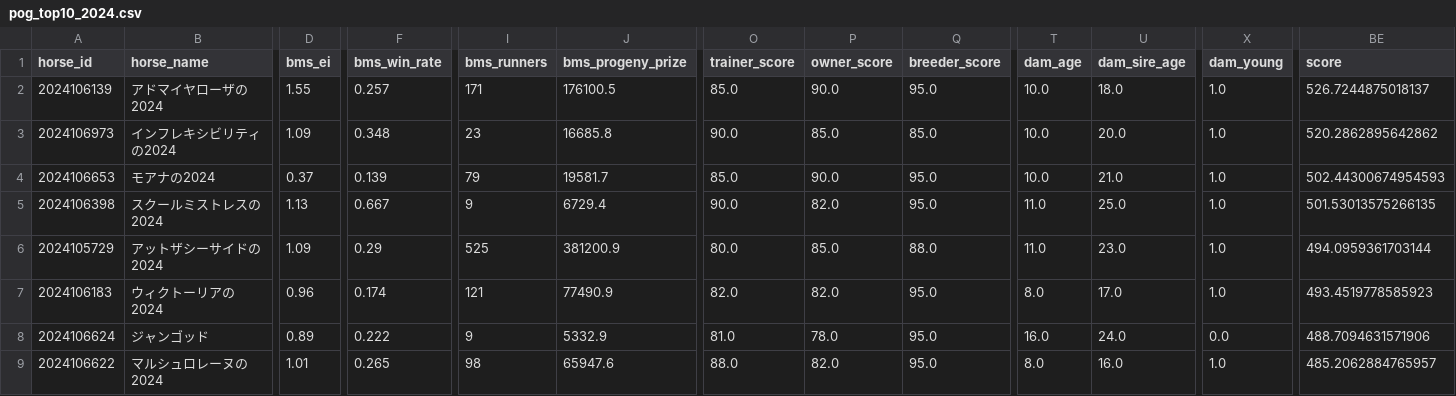
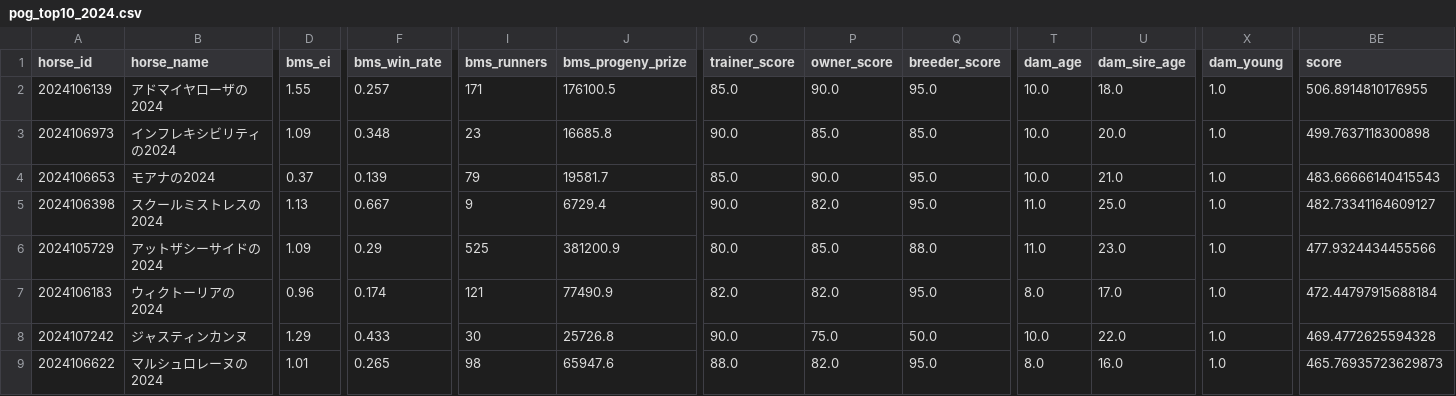
Before and after one commit to shoichi9999/MyAI3, a CSV file: data/pog_top10_2024.csv, drawn as a sheet; only a part is shown, gaps mark what is left out; the diff covers the shown part only; the diff names each change by its address in the sheet, - before the commit and + after, or states it on an @@ line.

```diff
--- a/data/pog_top10_2024.csv
+++ b/data/pog_top10_2024.csv
-BE2 (score): 526.7244875018137
+BE2 (score): 506.8914810176955
-BE3 (score): 520.2862895642862
+BE3 (score): 499.7637118300898
-BE4 (score): 502.44300674954593
+BE4 (score): 483.66666140415543
-BE5 (score): 501.53013575266135
+BE5 (score): 482.73341164609127
-BE6 (score): 494.0959361703144
+BE6 (score): 477.9324434455566
-BE7 (score): 493.4519778585923
+BE7 (score): 472.44797915688184
-A8 (horse_id): 2024106624
+A8 (horse_id): 2024107242
-B8 (horse_name): ジャンゴッド
+B8 (horse_name): ジャスティンカンヌ
-D8 (bms_ei): 0.89
+D8 (bms_ei): 1.29
-F8 (bms_win_rate): 0.222
+F8 (bms_win_rate): 0.433
-I8 (bms_runners): 9
+I8 (bms_runners): 30
-J8 (bms_progeny_prize): 5332.9
+J8 (bms_progeny_prize): 25726.8
-O8 (trainer_score): 81.0
+O8 (trainer_score): 90.0
-P8 (owner_score): 78.0
+P8 (owner_score): 75.0
-Q8 (breeder_score): 95.0
+Q8 (breeder_score): 50.0
-T8 (dam_age): 16.0
+T8 (dam_age): 10.0
-U8 (dam_sire_age): 24.0
+U8 (dam_sire_age): 22.0
-X8 (dam_young): 0.0
+X8 (dam_young): 1.0
-BE8 (score): 488.7094631571906
+BE8 (score): 469.4772625594328
-BE9 (score): 485.2062884765957
+BE9 (score): 465.76935723629873
```
Also changed, not shown: 44 edited cells elsewhere in this file, data/pog_top10_2023.csv, data/pog_top10_oaks_2023.csv, 6 other files.
